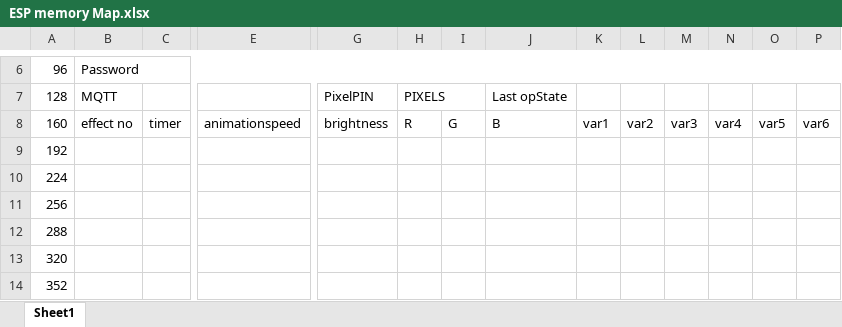
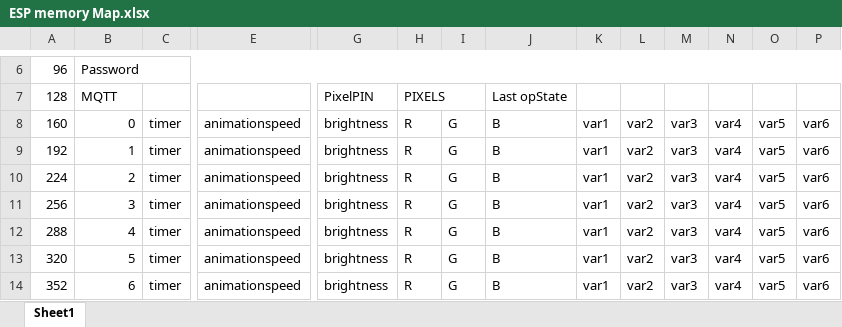
Before and after one commit to sticilface/ESP8266-wifi, an Excel workbook: ESP memory Map.xlsx, sheet Sheet1, drawn as a sheet; only a part is shown, gaps mark what is left out; values as stored, in another font and other column widths than the file's, no cell formats; the diff covers the shown part only; the diff names each change by its address in the sheet, - before the commit and + after, or states it on an @@ line.

```diff
--- a/ESP memory Map.xlsx (sheet Sheet1)
+++ b/ESP memory Map.xlsx (sheet Sheet1)
-B8: effect no
+B8: 0
-B9: (empty)
+B9: 1
-C9:C14: (empty)
+C9:C14: timer
+C9:D9 merged
-E9:E14: (empty)
+E9:E14: animationspeed
+E9:F9 merged
-G9:G14: (empty)
+G9:G14: brightness
-H9:H14: (empty)
+H9:H14: R
-I9:I14: (empty)
+I9:I14: G
-J9:J14: (empty)
+J9:J14: B
-K9:K14: (empty)
+K9:K14: var1
-L9:L14: (empty)
+L9:L14: var2
-M9:M14: (empty)
+M9:M14: var3
-N9:N14: (empty)
+N9:N14: var4
-O9:O14: (empty)
+O9:O14: var5
-P9:P14: (empty)
+P9:P14: var6
-B10: (empty)
+B10: 2
+C10:D10 merged
+E10:F10 merged
-B11: (empty)
+B11: 3
+C11:D11 merged
+E11:F11 merged
-B12: (empty)
+B12: 4
+C12:D12 merged
+E12:F12 merged
-B13: (empty)
+B13: 5
+C13:D13 merged
+E13:F13 merged
-B14: (empty)
+B14: 6
+C14:D14 merged
+E14:F14 merged
```
Also changed, not shown: 102 edited cells and merged cells elsewhere in this sheet, cell formats, 4 other files.
